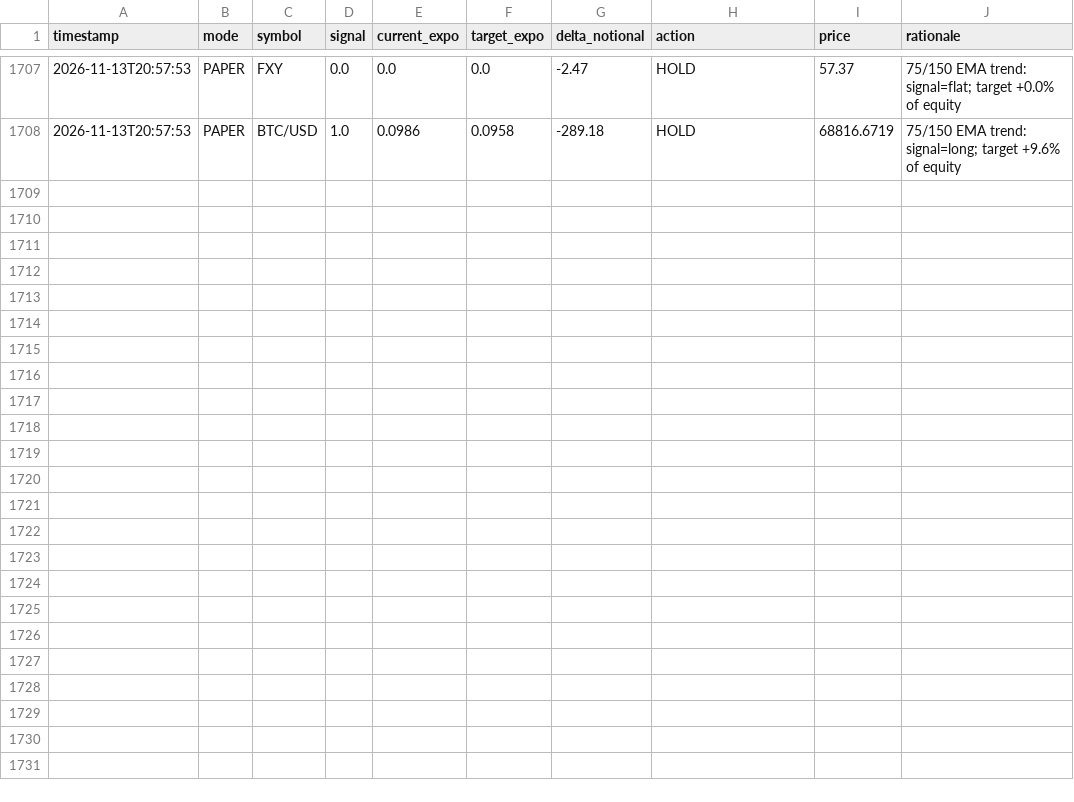
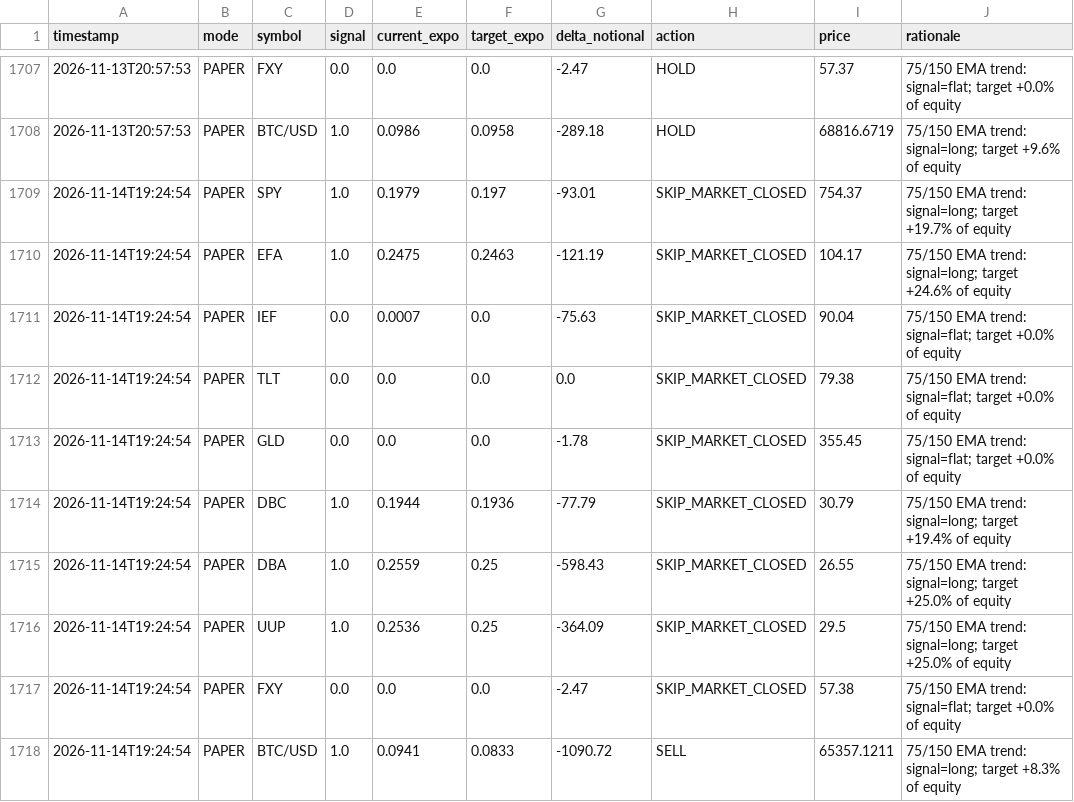
Before and after one commit to snig-17/alpaca-trend-bot, a CSV file: journal/decisions_2026.csv, drawn as a sheet; only a part is shown, gaps mark what is left out.

Commit message:
bot run 2026-11-14T19:24:54Z [skip ci]

```diff
--- a/journal/decisions_2026.csv
+++ b/journal/decisions_2026.csv
@@ -1708 +1708,11 @@ timestamp,mode,symbol,signal,current_expo,target_expo,delta_notional,action,pric
 2026-11-13T20:57:53,PAPER,BTC/USD,1.0,0.0986,0.0958,-289.18,HOLD,68816.6719,75/150 EMA trend: signal=long; target +9.6% of equity
+2026-11-14T19:24:54,PAPER,SPY,1.0,0.1979,0.197,-93.01,SKIP_MARKET_CLOSED,754.37,75/150 EMA trend: signal=long; target +19.7% of equity
+2026-11-14T19:24:54,PAPER,EFA,1.0,0.2475,0.2463,-121.19,SKIP_MARKET_CLOSED,104.17,75/150 EMA trend: signal=long; target +24.6% of equity
+2026-11-14T19:24:54,PAPER,IEF,0.0,0.0007,0.0,-75.63,SKIP_MARKET_CLOSED,90.04,75/150 EMA trend: signal=flat; target +0.0% of equity
+2026-11-14T19:24:54,PAPER,TLT,0.0,0.0,0.0,0.0,SKIP_MARKET_CLOSED,79.38,75/150 EMA trend: signal=flat; target +0.0% of equity
+2026-11-14T19:24:54,PAPER,GLD,0.0,0.0,0.0,-1.78,SKIP_MARKET_CLOSED,355.45,75/150 EMA trend: signal=flat; target +0.0% of equity
+2026-11-14T19:24:54,PAPER,DBC,1.0,0.1944,0.1936,-77.79,SKIP_MARKET_CLOSED,30.79,75/150 EMA trend: signal=long; target +19.4% of equity
+2026-11-14T19:24:54,PAPER,DBA,1.0,0.2559,0.25,-598.43,SKIP_MARKET_CLOSED,26.55,75/150 EMA trend: signal=long; target +25.0% of equity
+2026-11-14T19:24:54,PAPER,UUP,1.0,0.2536,0.25,-364.09,SKIP_MARKET_CLOSED,29.5,75/150 EMA trend: signal=long; target +25.0% of equity
+2026-11-14T19:24:54,PAPER,FXY,0.0,0.0,0.0,-2.47,SKIP_MARKET_CLOSED,57.38,75/150 EMA trend: signal=flat; target +0.0% of equity
+2026-11-14T19:24:54,PAPER,BTC/USD,1.0,0.0941,0.0833,-1090.72,SELL,65357.1211,75/150 EMA trend: signal=long; target +8.3% of equity
```
Also changed, not shown: journal/pnl.csv, 1 other file.
